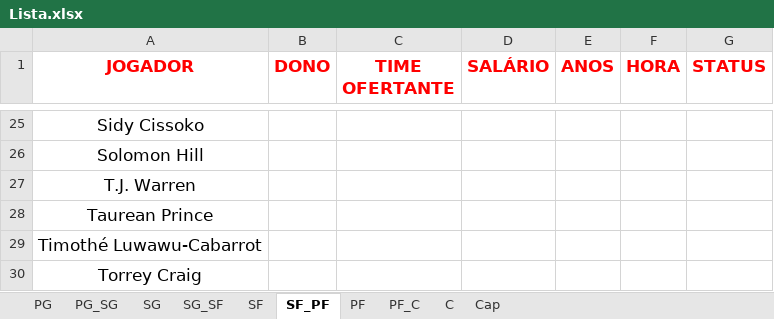
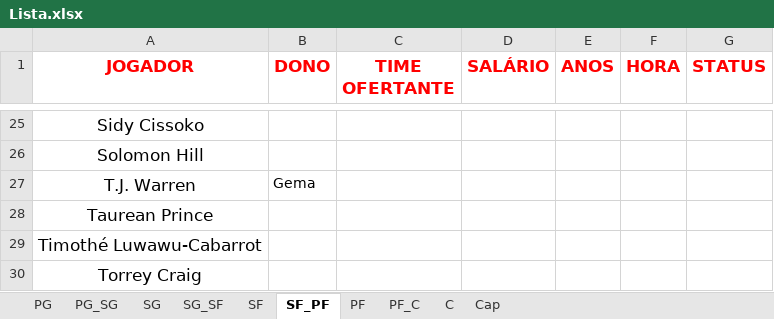
Before and after one commit to filipebrito23/Fantasy, an Excel workbook: Leilao/Lista.xlsx, sheet SF_PF, drawn as a sheet; only a part is shown, gaps mark what is left out; values as stored, in another font and other column widths than the file's, no borders; the diff names each change by its address in the sheet, - before the commit and + after, or states it on an @@ line.

```diff
--- a/Leilao/Lista.xlsx (sheet SF_PF)
+++ b/Leilao/Lista.xlsx (sheet SF_PF)
-B27 (DONO): (empty)
+B27 (DONO): Gema
```
Also changed, not shown: sheet Cap, sheet C, sheet PG_SG, 20 other files.
